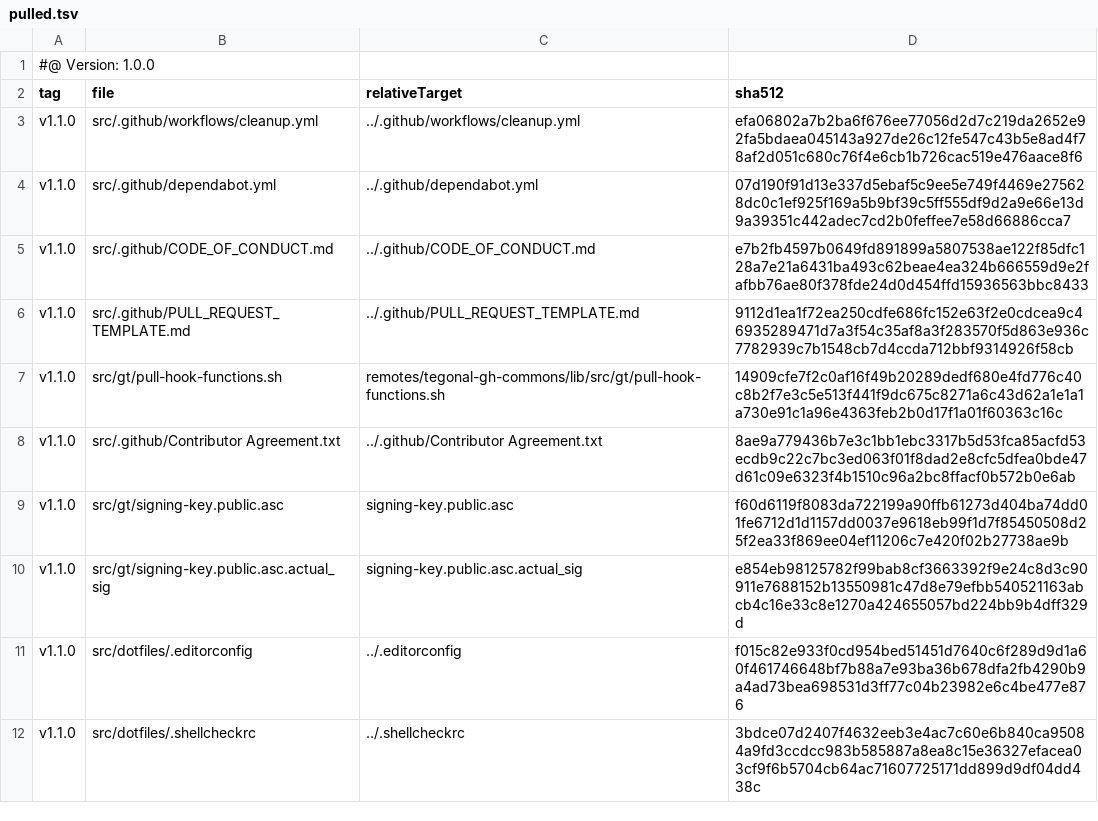
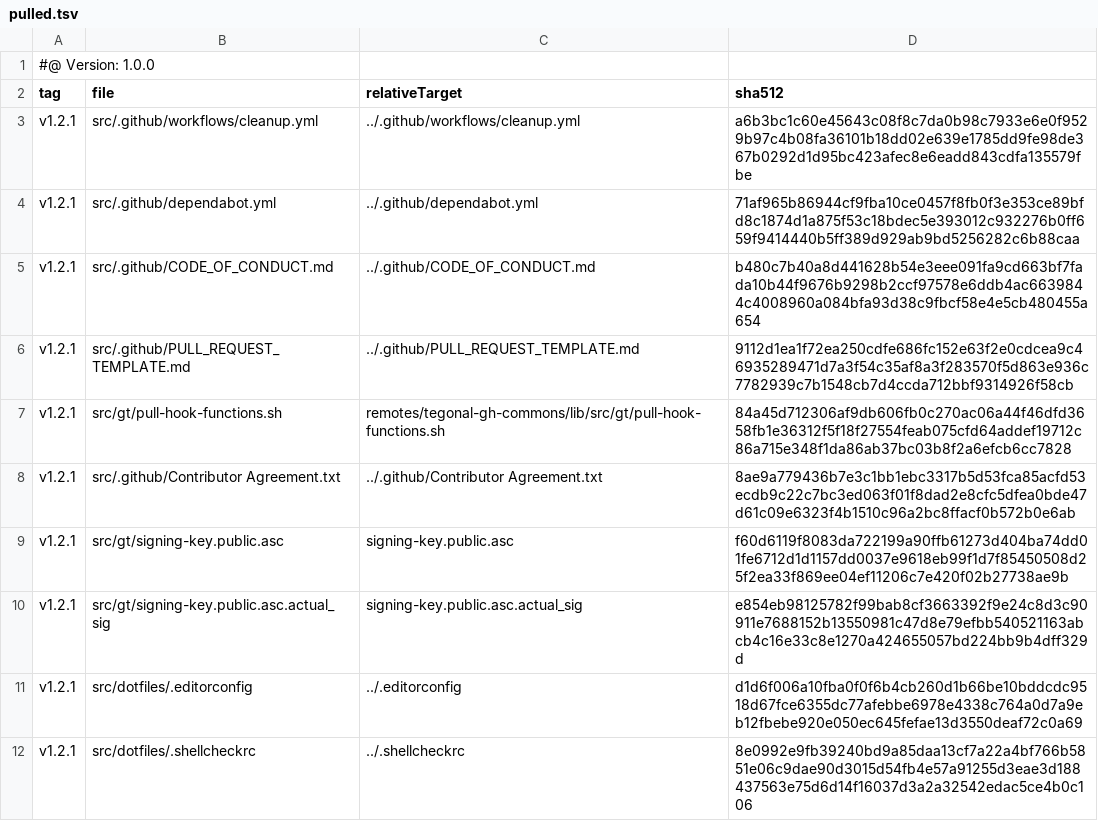
Before and after one commit to tegonal/gt, a TSV file: .gt/remotes/tegonal-gh-commons/pulled.tsv, drawn as a sheet.

Commit message:
update github-commons to v1.2.1

```diff
--- a/.gt/remotes/tegonal-gh-commons/pulled.tsv
+++ b/.gt/remotes/tegonal-gh-commons/pulled.tsv
@@ -2,11 +2,11 @@
 tag	file	relativeTarget	sha512
-v1.1.0	src/.github/workflows/cleanup.yml	../.github/workflows/cleanup.yml	efa06802a7b2ba6f676ee77056d2d7c219da2652e92fa5bdaea045143a927de26c12fe547c43b5e8ad4f78af2d051c680c76f4e6cb1b726cac519e476aace8f6
-v1.1.0	src/.github/dependabot.yml	../.github/dependabot.yml	07d190f91d13e337d5ebaf5c9ee5e749f4469e275628dc0c1ef925f169a5b9bf39c5ff555df9d2a9e66e13d9a39351c442adec7cd2b0feffee7e58d66886cca7
-v1.1.0	src/.github/CODE_OF_CONDUCT.md	../.github/CODE_OF_CONDUCT.md	e7b2fb4597b0649fd891899a5807538ae122f85dfc128a7e21a6431ba493c62beae4ea324b666559d9e2fafbb76ae80f378fde24d0d454ffd15936563bbc8433
-v1.1.0	src/.github/PULL_REQUEST_TEMPLATE.md	../.github/PULL_REQUEST_TEMPLATE.md	9112d1ea1f72ea250cdfe686fc152e63f2e0cdcea9c46935289471d7a3f54c35af8a3f283570f5d863e936c7782939c7b1548cb7d4ccda712bbf9314926f58cb
-v1.1.0	src/gt/pull-hook-functions.sh	remotes/tegonal-gh-commons/lib/src/gt/pull-hook-functions.sh	14909cfe7f2c0af16f49b20289dedf680e4fd776c40c8b2f7e3c5e513f441f9dc675c8271a6c43d62a1e1a1a730e91c1a96e4363feb2b0d17f1a01f60363c16c
-v1.1.0	src/.github/Contributor Agreement.txt	../.github/Contributor Agreement.txt	8ae9a779436b7e3c1bb1ebc3317b5d53fca85acfd53ecdb9c22c7bc3ed063f01f8dad2e8cfc5dfea0bde47d61c09e6323f4b1510c96a2bc8ffacf0b572b0e6ab
-v1.1.0	src/gt/signing-key.public.asc	signing-key.public.asc	f60d6119f8083da722199a90ffb61273d404ba74dd01fe6712d1d1157dd0037e9618eb99f1d7f85450508d25f2ea33f869ee04ef11206c7e420f02b27738ae9b
-v1.1.0	src/gt/signing-key.public.asc.actual_sig	signing-key.public.asc.actual_sig	e854eb98125782f99bab8cf3663392f9e24c8d3c90911e7688152b13550981c47d8e79efbb540521163abcb4c16e33c8e1270a424655057bd224bb9b4dff329d
-v1.1.0	src/dotfiles/.editorconfig	../.editorconfig	f015c82e933f0cd954bed51451d7640c6f289d9d1a60f461746648bf7b88a7e93ba36b678dfa2fb4290b9a4ad73bea698531d3ff77c04b23982e6c4be477e876
-v1.1.0	src/dotfiles/.shellcheckrc	../.shellcheckrc	3bdce07d2407f4632eeb3e4ac7c60e6b840ca95084a9fd3ccdcc983b585887a8ea8c15e36327efacea03cf9f6b5704cb64ac71607725171dd899d9df04dd438c
+v1.2.1	src/.github/workflows/cleanup.yml	../.github/workflows/cleanup.yml	a6b3bc1c60e45643c08f8c7da0b98c7933e6e0f9529b97c4b08fa36101b18dd02e639e1785dd9fe98de367b0292d1d95bc423afec8e6eadd843cdfa135579fbe
+v1.2.1	src/.github/dependabot.yml	../.github/dependabot.yml	71af965b86944cf9fba10ce0457f8fb0f3e353ce89bfd8c1874d1a875f53c18bdec5e393012c932276b0ff659f9414440b5ff389d929ab9bd5256282c6b88caa
+v1.2.1	src/.github/CODE_OF_CONDUCT.md	../.github/CODE_OF_CONDUCT.md	b480c7b40a8d441628b54e3eee091fa9cd663bf7fada10b44f9676b9298b2ccf97578e6ddb4ac6639844c4008960a084bfa93d38c9fbcf58e4e5cb480455a654
+v1.2.1	src/.github/PULL_REQUEST_TEMPLATE.md	../.github/PULL_REQUEST_TEMPLATE.md	9112d1ea1f72ea250cdfe686fc152e63f2e0cdcea9c46935289471d7a3f54c35af8a3f283570f5d863e936c7782939c7b1548cb7d4ccda712bbf9314926f58cb
+v1.2.1	src/gt/pull-hook-functions.sh	remotes/tegonal-gh-commons/lib/src/gt/pull-hook-functions.sh	84a45d712306af9db606fb0c270ac06a44f46dfd3658fb1e36312f5f18f27554feab075cfd64addef19712c86a715e348f1da86ab37bc03b8f2a6efcb6cc7828
+v1.2.1	src/.github/Contributor Agreement.txt	../.github/Contributor Agreement.txt	8ae9a779436b7e3c1bb1ebc3317b5d53fca85acfd53ecdb9c22c7bc3ed063f01f8dad2e8cfc5dfea0bde47d61c09e6323f4b1510c96a2bc8ffacf0b572b0e6ab
+v1.2.1	src/gt/signing-key.public.asc	signing-key.public.asc	f60d6119f8083da722199a90ffb61273d404ba74dd01fe6712d1d1157dd0037e9618eb99f1d7f85450508d25f2ea33f869ee04ef11206c7e420f02b27738ae9b
+v1.2.1	src/gt/signing-key.public.asc.actual_sig	signing-key.public.asc.actual_sig	e854eb98125782f99bab8cf3663392f9e24c8d3c90911e7688152b13550981c47d8e79efbb540521163abcb4c16e33c8e1270a424655057bd224bb9b4dff329d
+v1.2.1	src/dotfiles/.editorconfig	../.editorconfig	d1d6f006a10fba0f0f6b4cb260d1b66be10bddcdc9518d67fce6355dc77afebbe6978e4338c764a0d7a9eb12fbebe920e050ec645fefae13d3550deaf72c0a69
+v1.2.1	src/dotfiles/.shellcheckrc	../.shellcheckrc	8e0992e9fb39240bd9a85daa13cf7a22a4bf766b5851e06c9dae90d3015d54fb4e57a91255d3eae3d188437563e75d6d14f16037d3a2a32542edac5ce4b0c106
```
Also changed, not shown: 6 other files.
